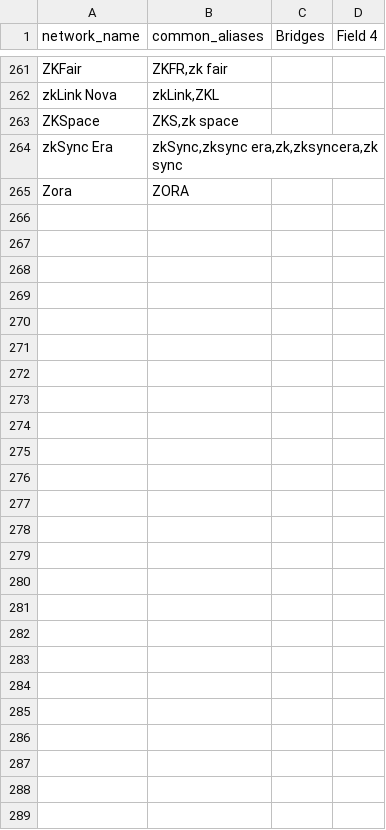
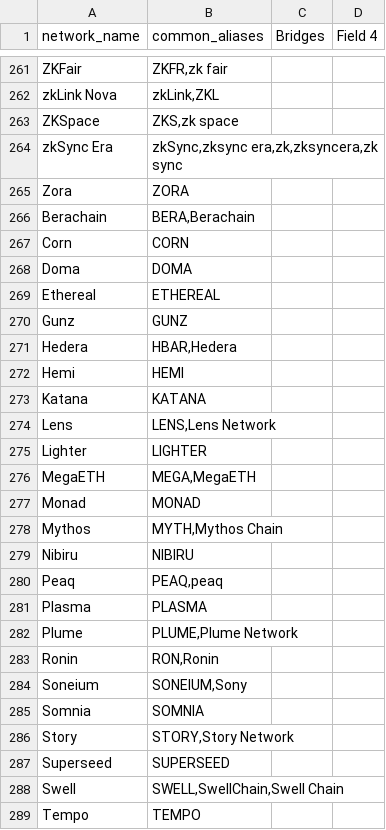
Before and after one commit to 0xjim/bridge-finder, a CSV file: Networks-Grid view.csv, drawn as a sheet; only a part is shown, gaps mark what is left out.

Commit message:
update chains and bridges - mar 2026

```diff
--- a/Networks-Grid view.csv
+++ b/Networks-Grid view.csv
@@ -266 +266,25 @@ zkSync Era,"zkSync,zksync era,zk,zksyncera,zk sync",,
 Zora,ZORA,,
+Berachain,"BERA,Berachain",,
+Corn,CORN,,
+Doma,DOMA,,
+Ethereal,ETHEREAL,,
+Gunz,GUNZ,,
+Hedera,"HBAR,Hedera",,
+Hemi,HEMI,,
+Katana,KATANA,,
+Lens,"LENS,Lens Network",,
+Lighter,LIGHTER,,
+MegaETH,"MEGA,MegaETH",,
+Monad,MONAD,,
+Mythos,"MYTH,Mythos Chain",,
+Nibiru,NIBIRU,,
+Peaq,"PEAQ,peaq",,
+Plasma,PLASMA,,
+Plume,"PLUME,Plume Network",,
+Ronin,"RON,Ronin",,
+Soneium,"SONEIUM,Sony",,
+Somnia,SOMNIA,,
+Story,"STORY,Story Network",,
+Superseed,SUPERSEED,,
+Swell,"SWELL,SwellChain,Swell Chain",,
+Tempo,TEMPO,,
```
Also changed, not shown: Bridges-Grid view.csv, 3 other files.
